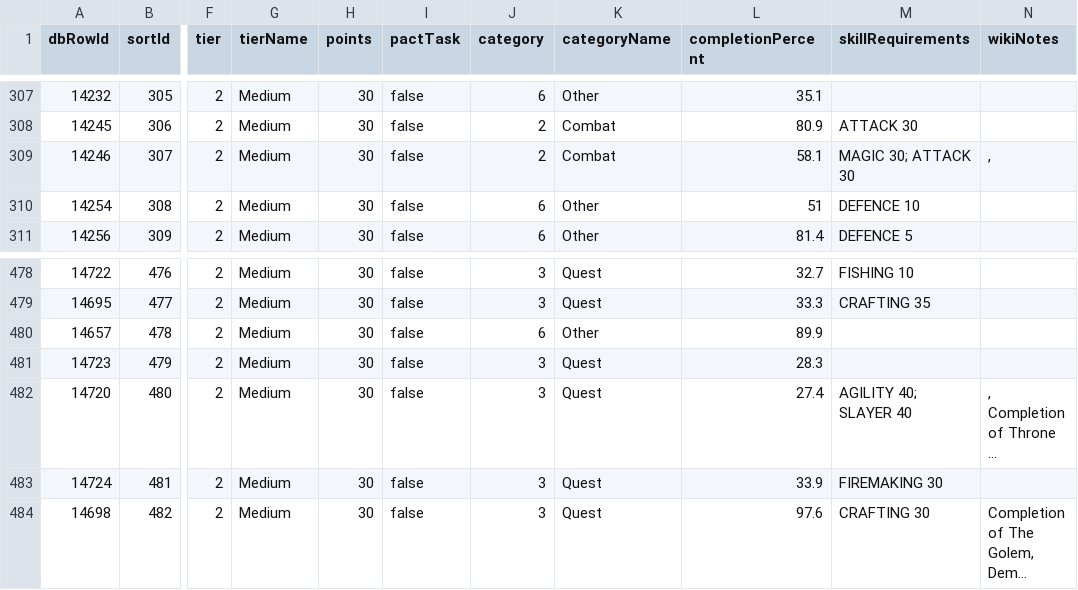
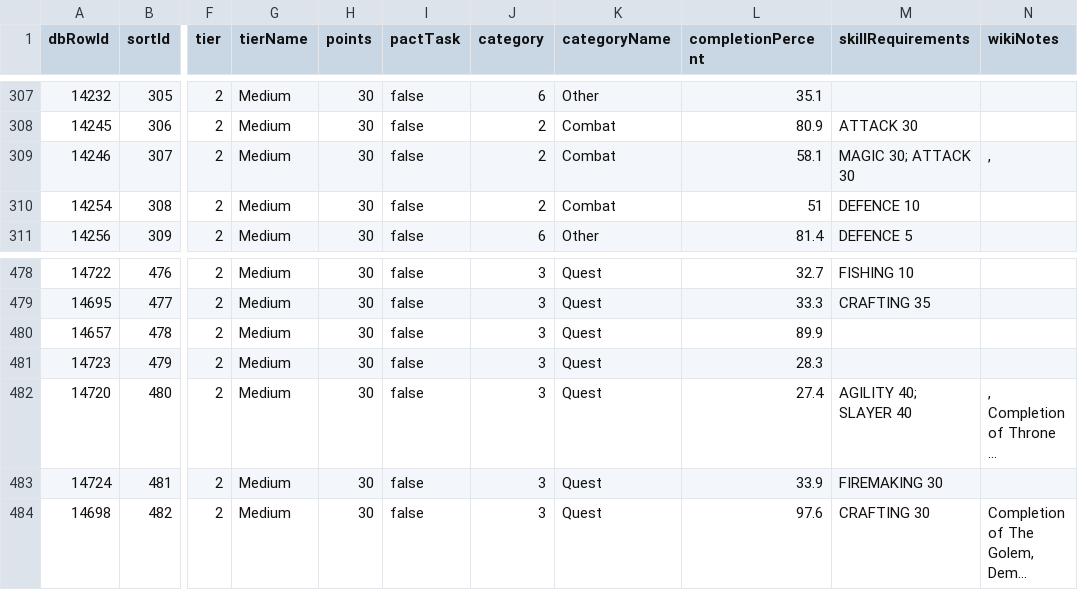
Before and after one commit to syrifgit/OSRSTaskHub, a CSV file: leagues/league-6-demonic-pacts/LEAGUE_6.csv, drawn as a sheet; only a part is shown, gaps mark what is left out; long unchanged cells end in …; the diff names each change by its address in the sheet, - before the commit and + after, or states it on an @@ line.

```diff
--- a/leagues/league-6-demonic-pacts/LEAGUE_6.csv
+++ b/leagues/league-6-demonic-pacts/LEAGUE_6.csv
-J310 (category): 6
+J310 (category): 2
-K310 (categoryName): Other
+K310 (categoryName): Combat
-J480 (category): 6
+J480 (category): 3
-K480 (categoryName): Other
+K480 (categoryName): Quest
```
Also changed, not shown: 2 other files.
